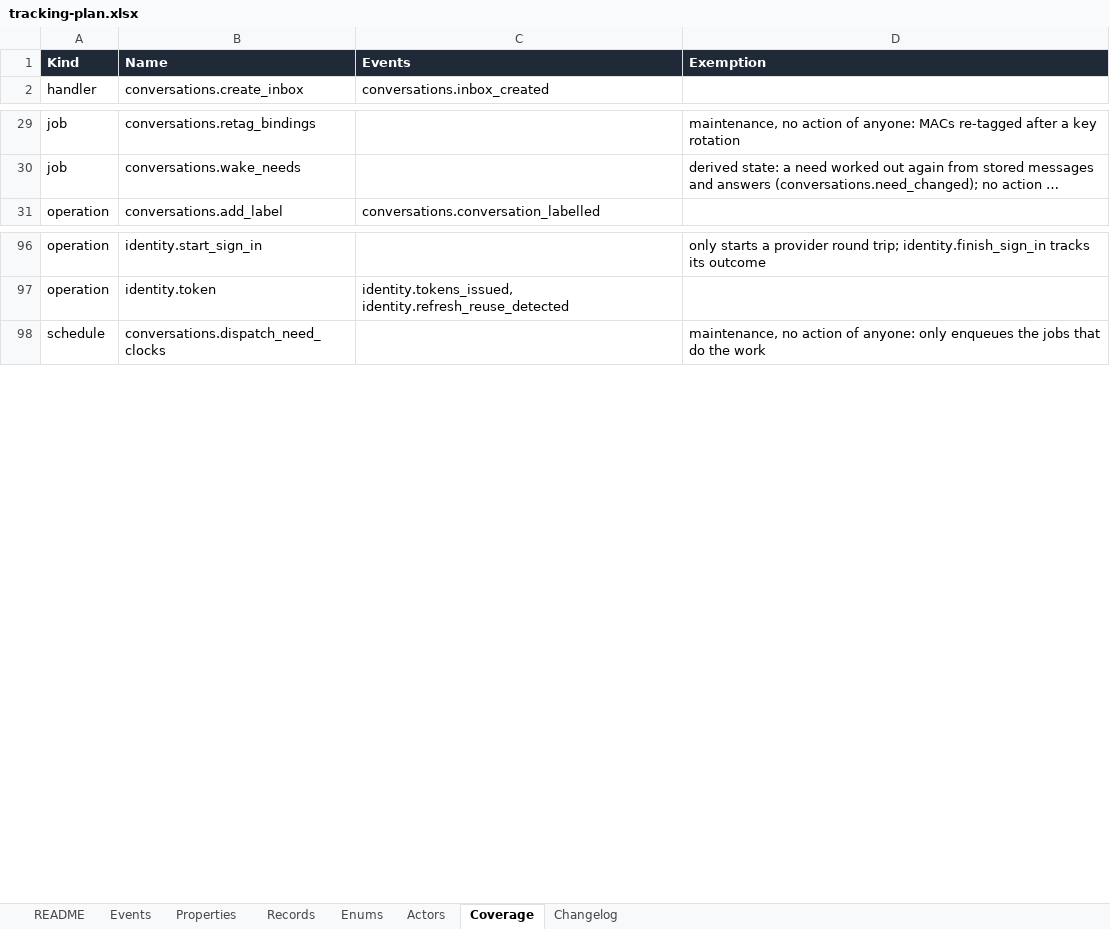
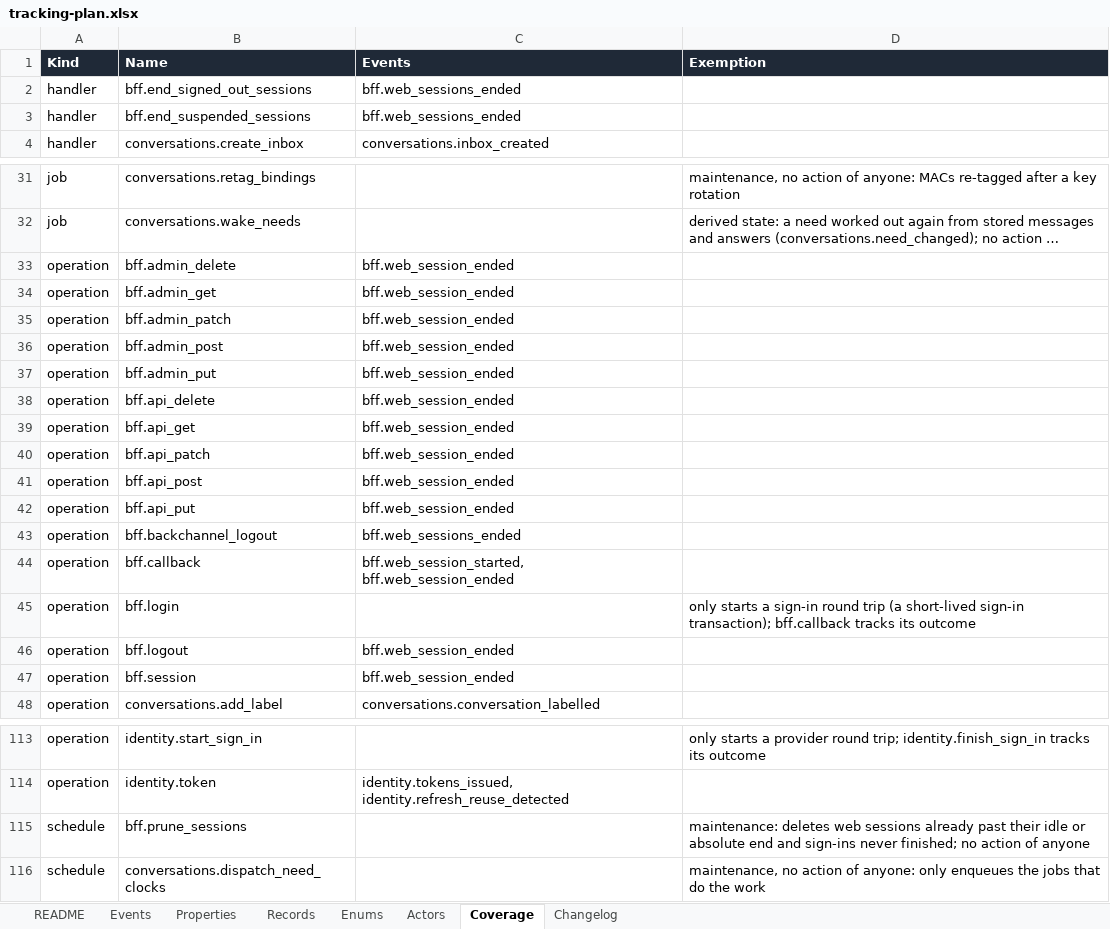
Before and after one commit to notacamp/campbooks, an Excel workbook: tracking/tracking-plan.xlsx, sheet Coverage, drawn as a sheet; only a part is shown, gaps mark what is left out; long unchanged cells end in …; values as stored, in another font and other column widths than the file's, no borders; the diff names each change by its address in the sheet, - before the commit and + after, or states it on an @@ line.

```diff
--- a/tracking/tracking-plan.xlsx (sheet Coverage)
+++ b/tracking/tracking-plan.xlsx (sheet Coverage)
+row 2: handler | bff.end_signed_out_sessions | bff.web_sessions_ended
+row 3: handler | bff.end_suspended_sessions | bff.web_sessions_ended
+row 33: operation | bff.admin_delete | bff.web_session_ended
+row 34: operation | bff.admin_get | bff.web_session_ended
+row 35: operation | bff.admin_patch | bff.web_session_ended
+row 36: operation | bff.admin_post | bff.web_session_ended
+row 37: operation | bff.admin_put | bff.web_session_ended
+row 38: operation | bff.api_delete | bff.web_session_ended
+row 39: operation | bff.api_get | bff.web_session_ended
+row 40: operation | bff.api_patch | bff.web_session_ended
+row 41: operation | bff.api_post | bff.web_session_ended
+row 42: operation | bff.api_put | bff.web_session_ended
+row 43: operation | bff.backchannel_logout | bff.web_sessions_ended
+row 44: operation | bff.callback | bff.web_session_started, bff.web_session_ended
+row 45: operation | bff.login |  | only starts a sign-in round trip (a short-lived sign-in transaction); bff.callback tracks its outcome
+row 46: operation | bff.logout | bff.web_session_ended
+row 47: operation | bff.session | bff.web_session_ended
+row 115: schedule | bff.prune_sessions |  | maintenance: deletes web sessions already past their idle or absolute end and sign-ins never finished; no action of anyone
```
Also changed, not shown: sheet Properties, sheet Events, sheet Enums, sheet Changelog, sheet README, 9 other files.
